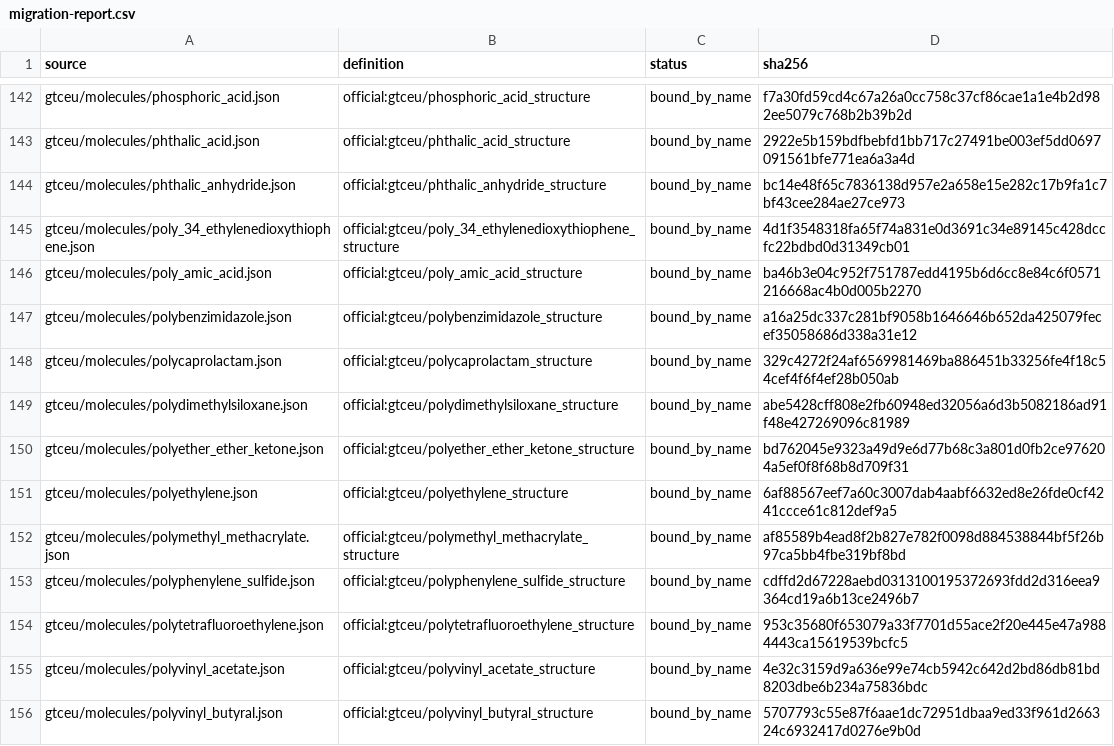
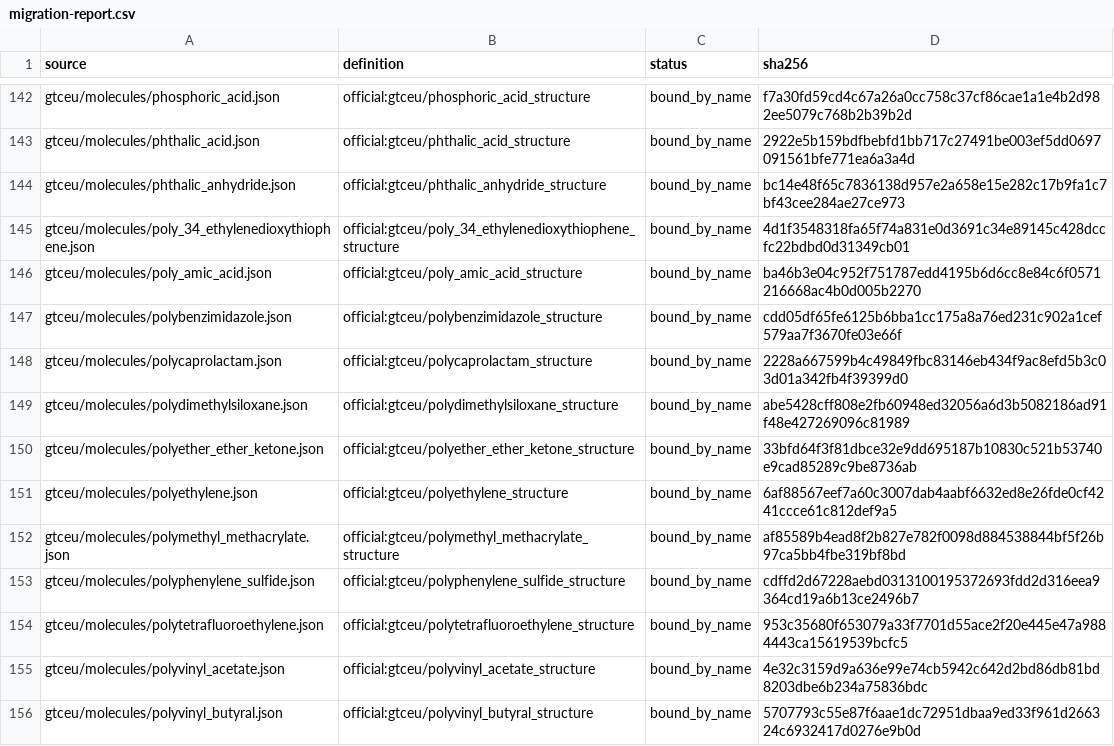
Before and after one commit to Curtainz/gregtech-molecule-drawings-gtnh, a CSV file: data-packs/migrated/migration-report.csv, drawn as a sheet; only a part is shown, gaps mark what is left out.

Commit message:
Normalize migration provenance line endings across Windows and Linux

```diff
--- a/data-packs/migrated/migration-report.csv
+++ b/data-packs/migrated/migration-report.csv
@@ -146,6 +146,6 @@
 "gtceu/molecules/poly_amic_acid.json","official:gtceu/poly_amic_acid_structure","bound_by_name","ba46b3e04c952f751787edd4195b6d6cc8e84c6f0571216668ac4b0d005b2270"
-"gtceu/molecules/polybenzimidazole.json","official:gtceu/polybenzimidazole_structure","bound_by_name","a16a25dc337c281bf9058b1646646b652da425079fecef35058686d338a31e12"
-"gtceu/molecules/polycaprolactam.json","official:gtceu/polycaprolactam_structure","bound_by_name","329c4272f24af6569981469ba886451b33256fe4f18c54cef4f6f4ef28b050ab"
+"gtceu/molecules/polybenzimidazole.json","official:gtceu/polybenzimidazole_structure","bound_by_name","cdd05df65fe6125b6bba1cc175a8a76ed231c902a1cef579aa7f3670fe03e66f"
+"gtceu/molecules/polycaprolactam.json","official:gtceu/polycaprolactam_structure","bound_by_name","2228a667599b4c49849fbc83146eb434f9ac8efd5b3c03d01a342fb4f39399d0"
 "gtceu/molecules/polydimethylsiloxane.json","official:gtceu/polydimethylsiloxane_structure","bound_by_name","abe5428cff808e2fb60948ed32056a6d3b5082186ad91f48e427269096c81989"
-"gtceu/molecules/polyether_ether_ketone.json","official:gtceu/polyether_ether_ketone_structure","bound_by_name","bd762045e9323a49d9e6d77b68c3a801d0fb2ce976204a5ef0f8f68b8d709f31"
+"gtceu/molecules/polyether_ether_ketone.json","official:gtceu/polyether_ether_ketone_structure","bound_by_name","33bfd64f3f81dbce32e9dd695187b10830c521b53740e9cad85289c9be8736ab"
 "gtceu/molecules/polyethylene.json","official:gtceu/polyethylene_structure","bound_by_name","6af88567eef7a60c3007dab4aabf6632ed8e26fde0cf4241ccce61c812def9a5"
```
Also changed, not shown: 5 other files.
